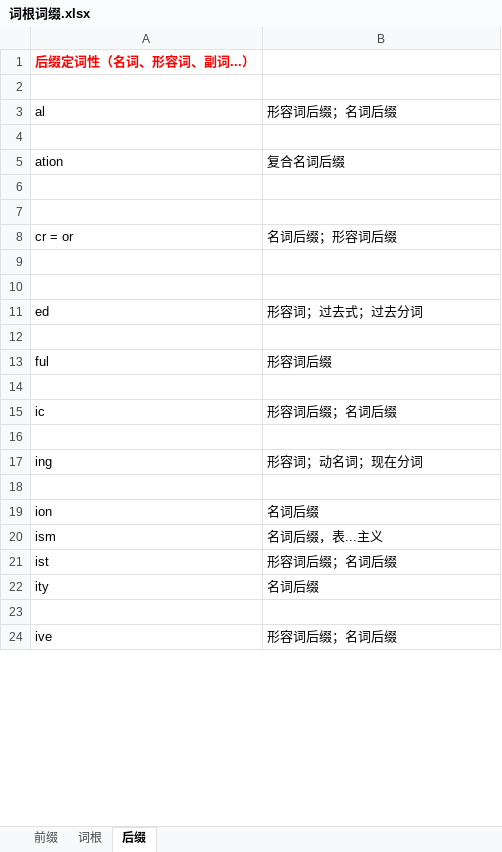
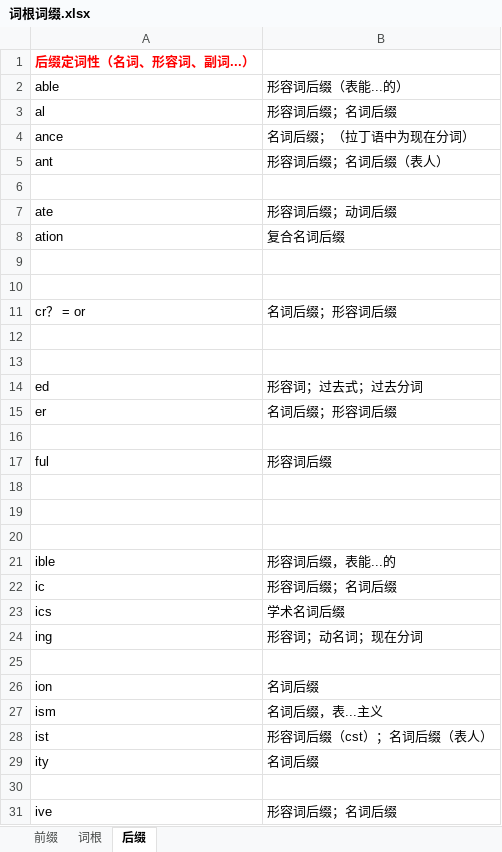
Before and after one commit to shuang-lufeisang/KnowledgeBase, an Excel workbook: English/词根词缀.xlsx, sheet 后缀, drawn as a sheet; only a part is shown; values as stored, in another font and other column widths than the file's, no borders; addresses are those after the commit; the diff covers the shown part only; the diff names each change by its address in the sheet, - before the commit and + after, or states it on an @@ line.

Commit message:
前缀后缀

```diff
--- a/English/词根词缀.xlsx (sheet 后缀)
+++ b/English/词根词缀.xlsx (sheet 后缀)
+row 2: able | 形容词后缀（表能...的）
+row 4: ance | 名词后缀；（拉丁语中为现在分词）
+row 5: ant | 形容词后缀；名词后缀（表人）
-row 7: (empty)
+row 7: ate | 形容词后缀；动词后缀
-A11: cr = or
+A11: cr？ = or
+row 15: er | 名词后缀；形容词后缀
+row 19: (empty)
+row 20: (empty)
+row 21: ible | 形容词后缀，表能...的
-row 23: (empty)
+row 23: ics | 学术名词后缀
-B28: 形容词后缀；名词后缀
+B28: 形容词后缀（cst）；名词后缀（表人）
```
Also changed, not shown: 3 added rows and 5 edited cells elsewhere in this sheet, sheet 前缀.
